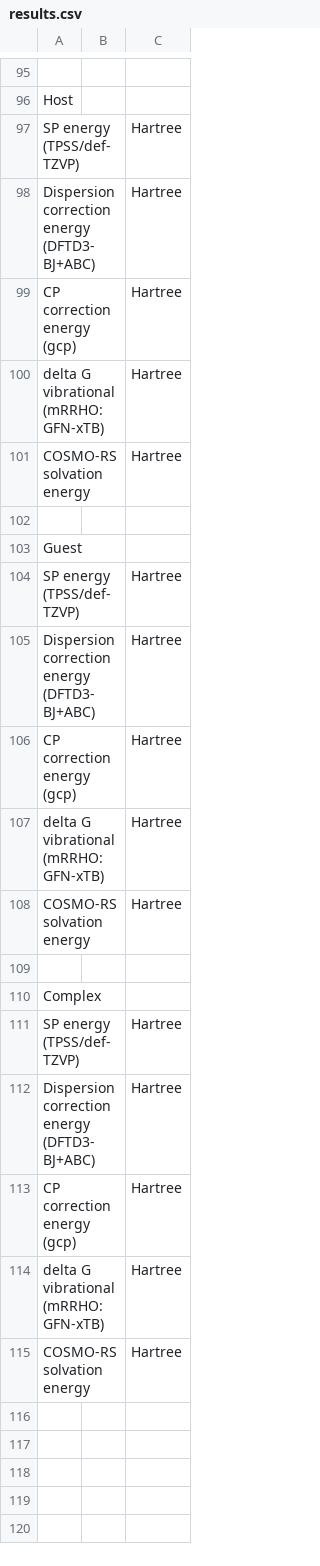
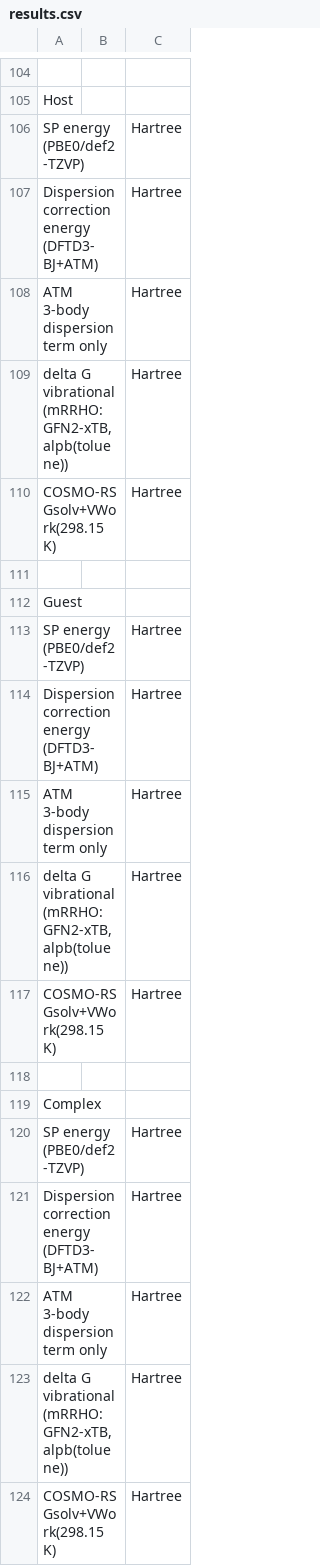
Before and after one commit to grimme-lab/wp12-teaching, a CSV file: exercises/results.csv, drawn as a sheet; only a part is shown, gaps mark what is left out; addresses are those after the commit; the diff covers the shown part only; the diff names each change by its address in the sheet, - before the commit and + after, or states it on an @@ line.

Commit message:
Update the results.csv file for new ex-s

```diff
--- a/exercises/results.csv
+++ b/exercises/results.csv
-A106: SP energy (TPSS/def-TZVP)
+A106: SP energy (PBE0/def2-TZVP)
-A107: Dispersion correction energy (DFTD3-BJ+ABC)
+A107: Dispersion correction energy (DFTD3-BJ+ATM)
-A108: CP correction energy (gcp)
+A108: ATM 3-body dispersion term only
-A109: delta G vibrational (mRRHO: GFN-xTB)
+A109: delta G vibrational (mRRHO: GFN2-xTB, alpb(toluene))
-A110: COSMO-RS solvation energy
+A110: COSMO-RS Gsolv+VWork(298.15 K)
-A113: SP energy (TPSS/def-TZVP)
+A113: SP energy (PBE0/def2-TZVP)
-A114: Dispersion correction energy (DFTD3-BJ+ABC)
+A114: Dispersion correction energy (DFTD3-BJ+ATM)
-A115: CP correction energy (gcp)
+A115: ATM 3-body dispersion term only
-A116: delta G vibrational (mRRHO: GFN-xTB)
+A116: delta G vibrational (mRRHO: GFN2-xTB, alpb(toluene))
-A117: COSMO-RS solvation energy
+A117: COSMO-RS Gsolv+VWork(298.15 K)
-A120: SP energy (TPSS/def-TZVP)
+A120: SP energy (PBE0/def2-TZVP)
-A121: Dispersion correction energy (DFTD3-BJ+ABC)
+A121: Dispersion correction energy (DFTD3-BJ+ATM)
-A122: CP correction energy (gcp)
+A122: ATM 3-body dispersion term only
-A123: delta G vibrational (mRRHO: GFN-xTB)
+A123: delta G vibrational (mRRHO: GFN2-xTB, alpb(toluene))
-A124: COSMO-RS solvation energy
+A124: COSMO-RS Gsolv+VWork(298.15 K)
```
Also changed, not shown: 9 added rows elsewhere in this file.
